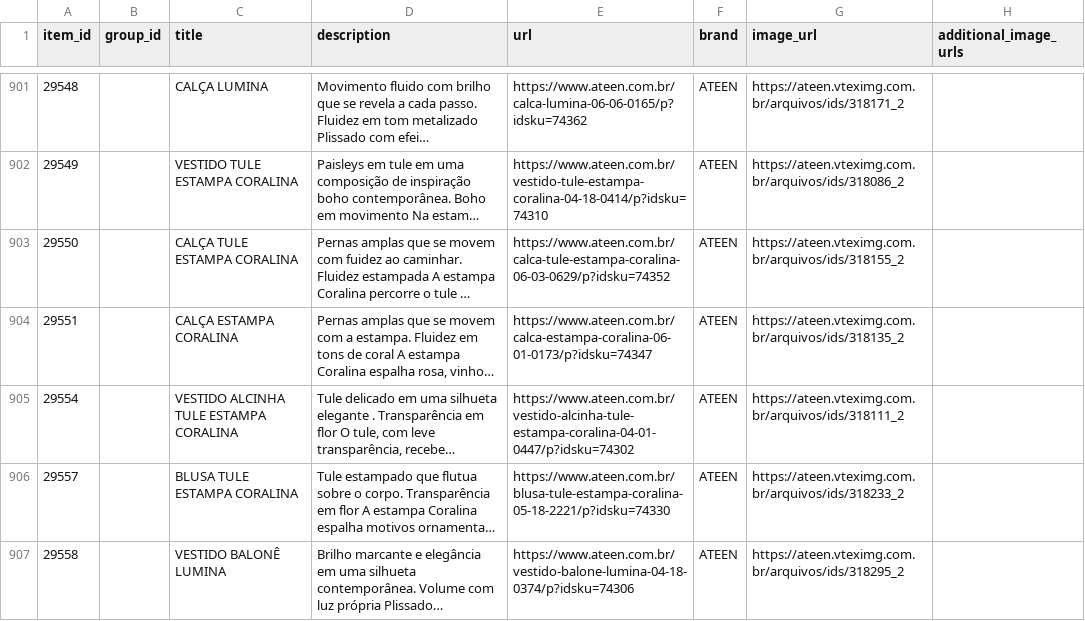
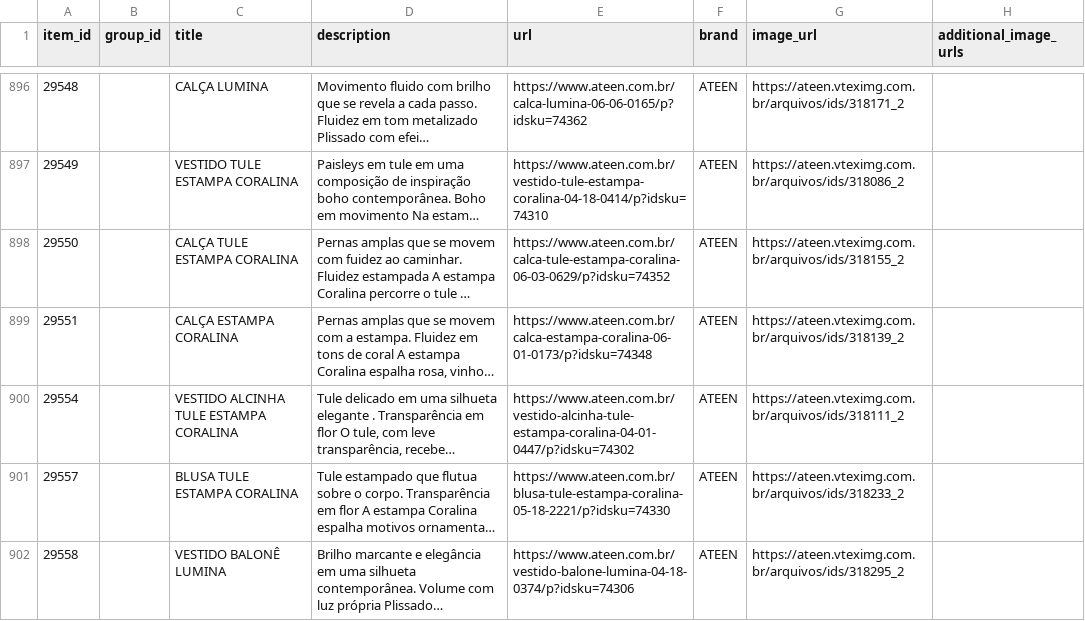
Before and after one commit to gestaoanuncios-coder/ateen-feed, a CSV file: docs/ateen-openai.csv, drawn as a sheet; only a part is shown, gaps mark what is left out; long unchanged cells end in …; addresses are those after the commit; the diff covers the shown part only; the diff names each change by its address in the sheet, - before the commit and + after, or states it on an @@ line.

Commit message:
Atualiza feed 2026-11-16

```diff
--- a/docs/ateen-openai.csv
+++ b/docs/ateen-openai.csv
-E899 (url): https://www.ateen.com.br/calca-estampa-coralina-06-01-0173/p?idsku=74347
+E899 (url): https://www.ateen.com.br/calca-estampa-coralina-06-01-0173/p?idsku=74348
-G899 (image_url): https://ateen.vteximg.com.br/arquivos/ids/318135_2
+G899 (image_url): https://ateen.vteximg.com.br/arquivos/ids/318139_2
```
Also changed, not shown: 5 removed rows and 19 edited cells elsewhere in this file.
